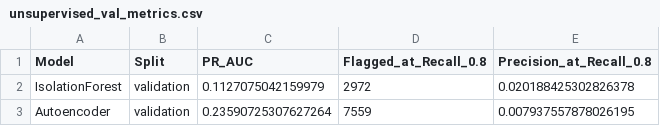
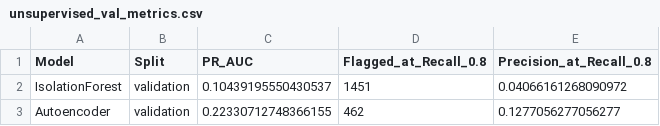
Before and after one commit to credit-card-fds/credit-card-fds, a CSV file: reports/tables/unsupervised_val_metrics.csv, drawn as a sheet.

```diff
--- a/reports/tables/unsupervised_val_metrics.csv
+++ b/reports/tables/unsupervised_val_metrics.csv
@@ -1,3 +1,3 @@
 Model,Split,PR_AUC,Flagged_at_Recall_0.8,Precision_at_Recall_0.8
-IsolationForest,validation,0.1127075042159979,2972,0.020188425302826378
-Autoencoder,validation,0.23590725307627264,7559,0.007937557878026195
+IsolationForest,validation,0.10439195550430537,1451,0.04066161268090972
+Autoencoder,validation,0.22330712748366155,462,0.1277056277056277
```
Also changed, not shown: reports/tables/baseline_val_thresholds.csv, reports/tables/final_test_shap_importance.csv, 13 other files.
